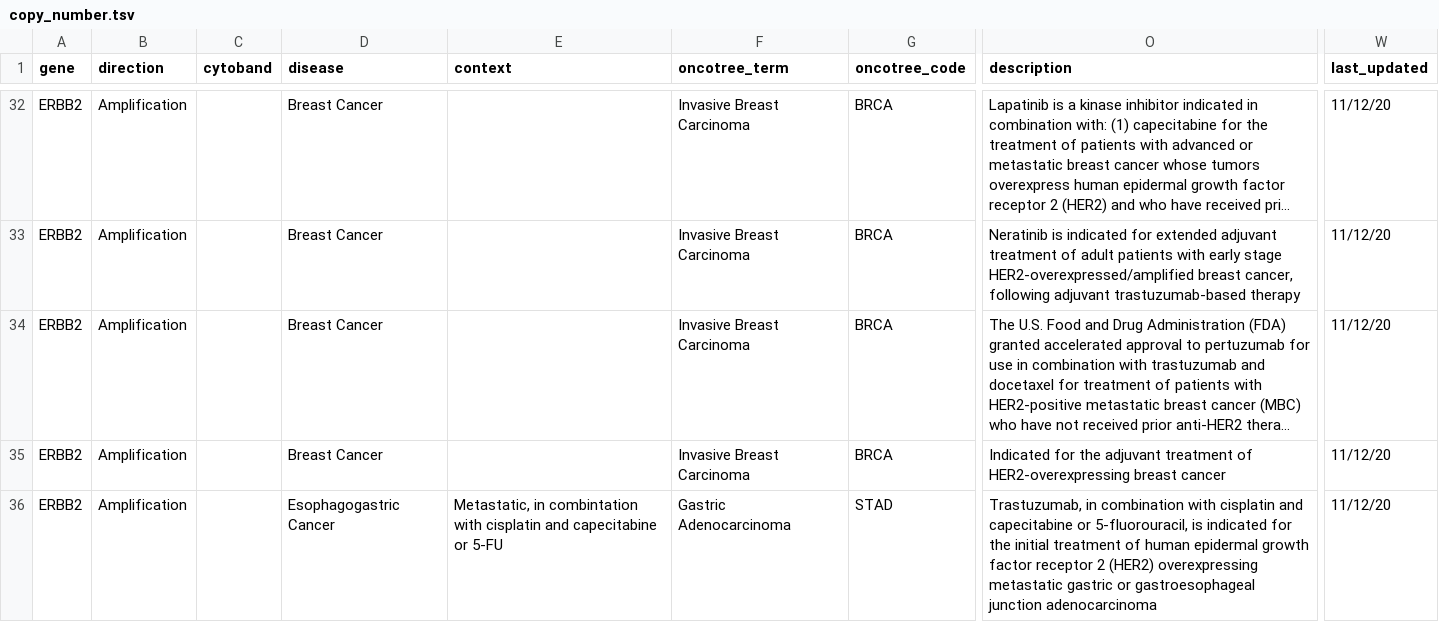
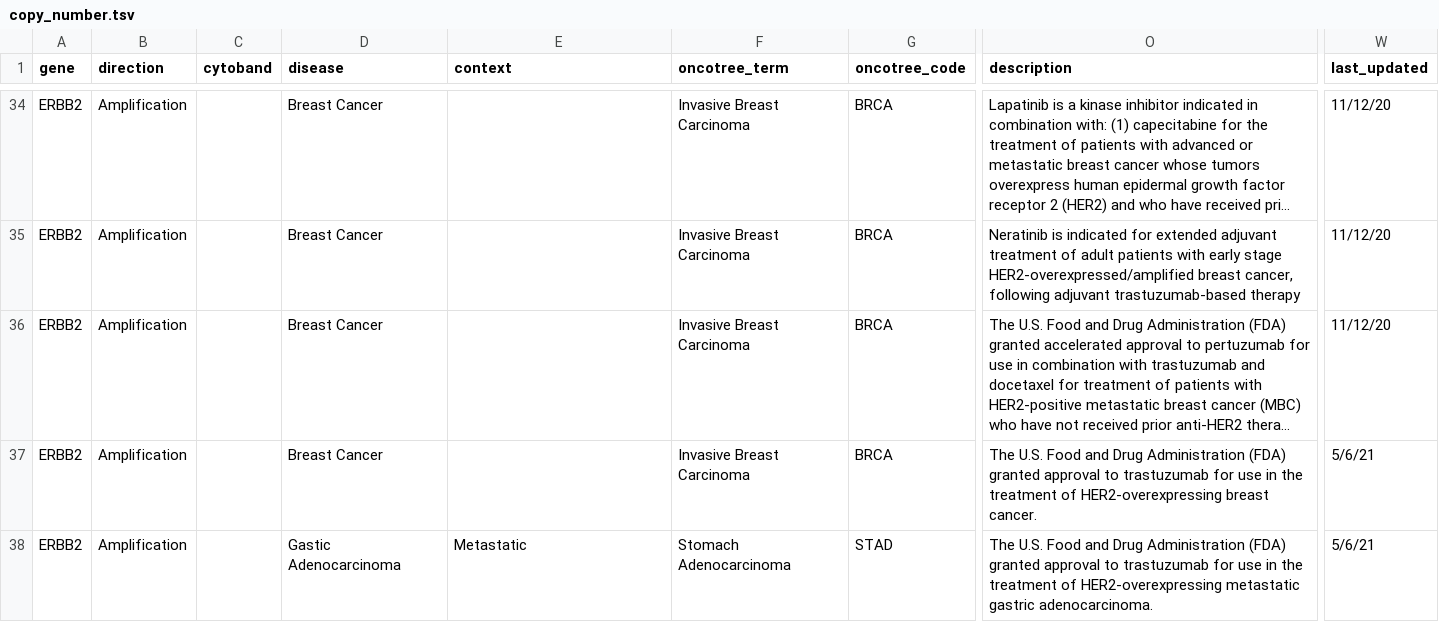
Before and after one commit to vanallenlab/moalmanac-db, a TSV file: content/copy_number.tsv, drawn as a sheet; only a part is shown, gaps mark what is left out; long unchanged cells end in …; addresses are those after the commit; the diff covers the shown part only; the diff names each change by its address in the sheet, - before the commit and + after, or states it on an @@ line.

```diff
--- a/content/copy_number.tsv
+++ b/content/copy_number.tsv
-O37 (description): Indicated for the adjuvant treatment of HER2-overexpressing breast cancer
+O37 (description): The U.S. Food and Drug Administration (FDA) granted approval to trastuzumab for use in the treatment of HER2-overexpressing breast cancer.
-W37:W38 (last_updated): 11/12/20
+W37:W38 (last_updated): 5/6/21
-D38 (disease): Esophagogastric Cancer
+D38 (disease): Gastic Adenocarcinoma
-E38 (context): Metastatic, in combintation with cisplatin and capecitabine or 5-FU
+E38 (context): Metastatic
-F38 (oncotree_term): Gastric Adenocarcinoma
+F38 (oncotree_term): Stomach Adenocarcinoma
-O38 (description): Trastuzumab, in combination with cisplatin and capecitabine or 5-fluorouracil, is indicated for the initial treatment of human epidermal growth factor receptor 2 (HER2) overexpressing metastatic gastric or gastroesophageal junction adenocarcinoma
+O38 (description): The U.S. Food and Drug Administration (FDA) granted approval to trastuzumab for use in the treatment of HER2-overexpressing metastatic gastric adenocarcinoma.
```
Also changed, not shown: 4 added rows and 6 edited cells elsewhere in this file, 1 other file.
